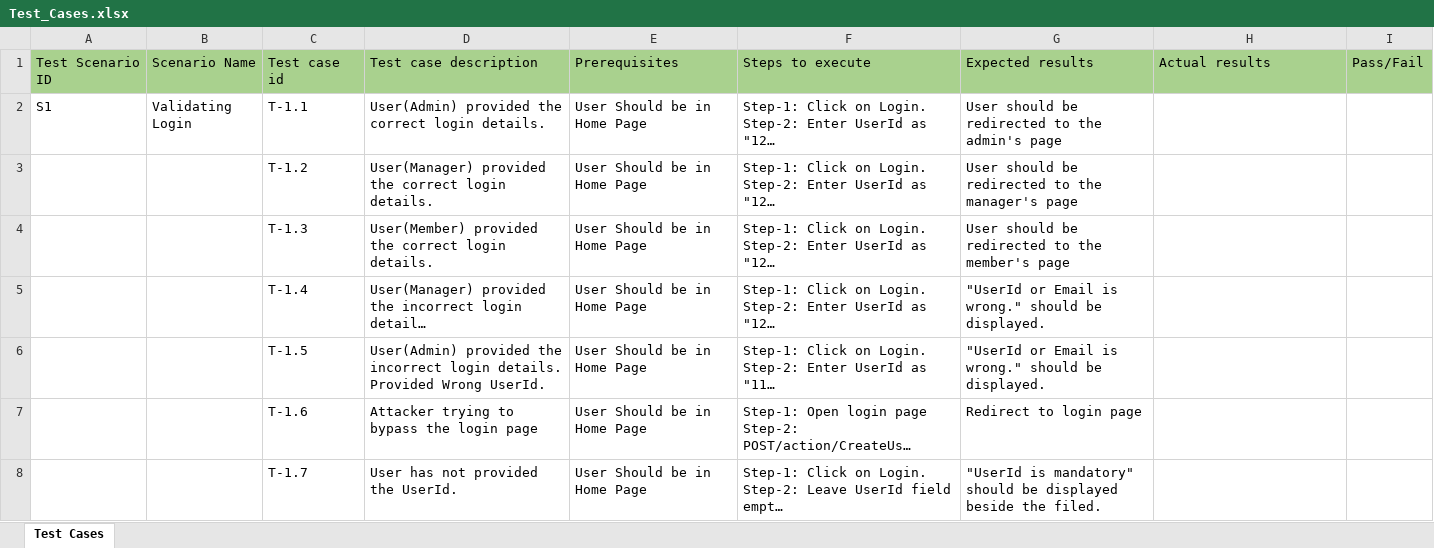
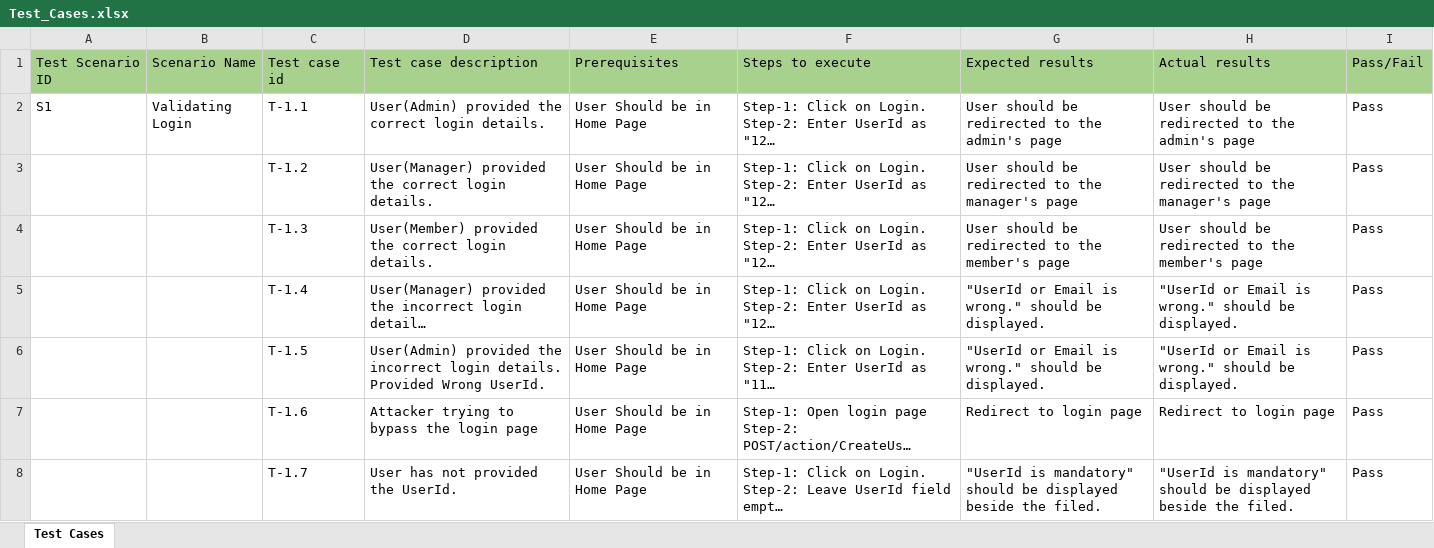
Before and after one commit to pranshu200/Auto-Meet-200, an Excel workbook: Test Document/Test_Cases.xlsx, sheet Test Cases, drawn as a sheet; only a part is shown; long unchanged cells end in …; values as stored, in another font and other column widths than the file's, no borders; the diff covers the shown part only; the diff names each change by its address in the sheet, - before the commit and + after, or states it on an @@ line.

```diff
--- a/Test Document/Test_Cases.xlsx (sheet Test Cases)
+++ b/Test Document/Test_Cases.xlsx (sheet Test Cases)
-H2: (empty)
+H2: User should be redirected to the admin's page
-I2:I8: (empty)
+I2:I8: Pass
-H3: (empty)
+H3: User should be redirected to the manager's page
-H4: (empty)
+H4: User should be redirected to the member's page
-H5:H6: (empty)
+H5:H6: "UserId or Email is wrong." should be displayed.
-H7: (empty)
+H7: Redirect to login page
-H8: (empty)
+H8: "UserId is mandatory" should be displayed beside the filed.
```
Also changed, not shown: 36 edited cells elsewhere in this sheet.
